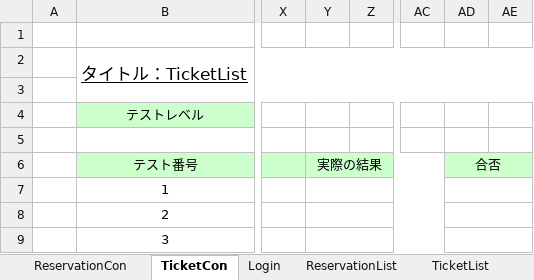
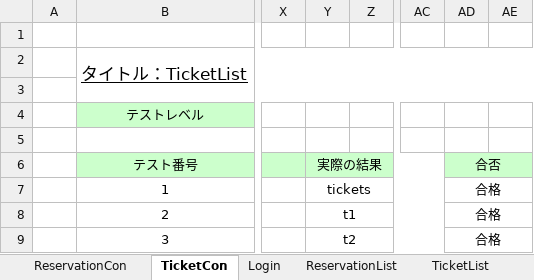
Before and after one commit to t-takei104/MiniProject, an Excel workbook: 実装・テスト/第一反復統合テスト仕様書.xlsx, sheet TicketCon, drawn as a sheet; only a part is shown, gaps mark what is left out; values as stored, in another font and other column widths than the file's, no borders; the diff names each change by its address in the sheet, - before the commit and + after, or states it on an @@ line.

```diff
--- a/実装・テスト/第一反復統合テスト仕様書.xlsx (sheet TicketCon)
+++ b/実装・テスト/第一反復統合テスト仕様書.xlsx (sheet TicketCon)
-Y7 (実際の結果): (empty)
+Y7 (実際の結果): tickets
-AD7:AD9 (合否): (empty)
+AD7:AD9 (合否): 合格
-Y8 (実際の結果): (empty)
+Y8 (実際の結果): t1
-Y9 (実際の結果): (empty)
+Y9 (実際の結果): t2
```
Also changed, not shown: sheet TicketList, sheet ReservationCon, sheet ReservationList, 実装・テスト/第一反復ユニットテスト仕様書.xlsx.
